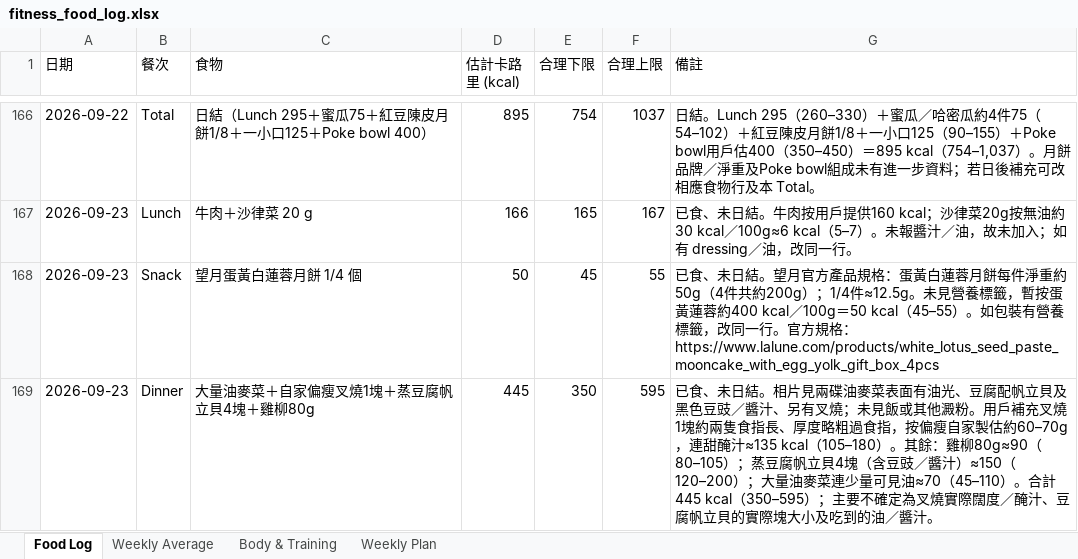
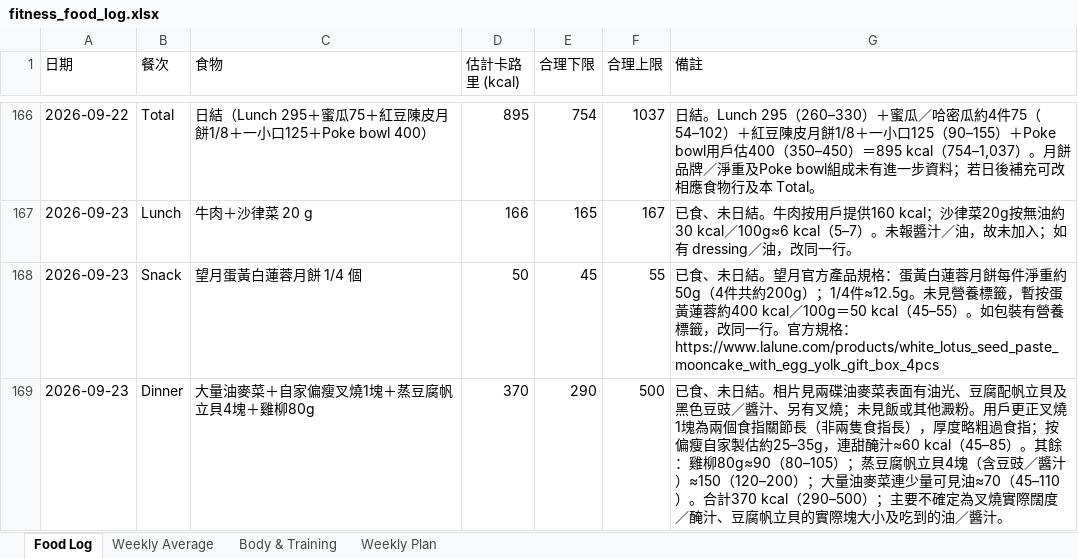
Before and after one commit to buzz-knittinpix/melodycheng622-cmyk.github.io, an Excel workbook: data/fitness_food_log.xlsx, sheet Food Log, drawn as a sheet; only a part is shown, gaps mark what is left out; values as stored, in another font and other column widths than the file's, no borders; the diff names each change by its address in the sheet, - before the commit and + after, or states it on an @@ line.

```diff
--- a/data/fitness_food_log.xlsx (sheet Food Log)
+++ b/data/fitness_food_log.xlsx (sheet Food Log)
-D169 (估計卡路里 (kcal)): 445
+D169 (估計卡路里 (kcal)): 370
-E169 (合理下限): 350
+E169 (合理下限): 290
-F169 (合理上限): 595
+F169 (合理上限): 500
-G169 (備註): …粉。用戶補充叉燒1塊約兩隻食指長、厚度略粗過食指，按偏瘦自家製估約60–70g，連甜醃汁≈135 kcal（105–180）。其餘：雞柳80g≈90（80–105）；蒸豆腐帆立貝4塊（含豆豉／醬汁）≈150（120–200）；大量油麥菜連少量可見油≈70（45–110）。合計445 kcal（350–595）；主要…
+G169 (備註): …粉。用戶更正叉燒1塊為兩個食指關節長（非兩隻食指長），厚度略粗過食指；按偏瘦自家製估約25–35g，連甜醃汁≈60 kcal（45–85）。其餘：雞柳80g≈90（80–105）；蒸豆腐帆立貝4塊（含豆豉／醬汁）≈150（120–200）；大量油麥菜連少量可見油≈70（45–110）。合計370 kcal（290–500）；主要…
```
Also changed, not shown: sheet Weekly Average, 1 other file.
